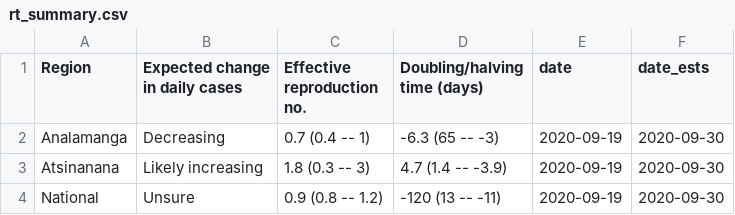
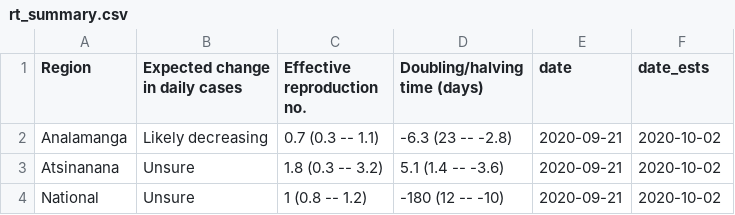
Before and after one commit to labmetcalf/mada-rt, a CSV file: latest/rt_summary.csv, drawn as a sheet.

```diff
--- a/latest/rt_summary.csv
+++ b/latest/rt_summary.csv
@@ -1,4 +1,4 @@
 Region,Expected change in daily cases,Effective reproduction no.,Doubling/halving time (days),date,date_ests
-Analamanga,Decreasing,0.7 (0.4 -- 1),-6.3 (65 -- -3),2020-09-19,2020-09-30
-Atsinanana,Likely increasing,1.8 (0.3 -- 3),4.7 (1.4 -- -3.9),2020-09-19,2020-09-30
-National,Unsure,0.9 (0.8 -- 1.2),-120 (13 -- -11),2020-09-19,2020-09-30
+Analamanga,Likely decreasing,0.7 (0.3 -- 1.1),-6.3 (23 -- -2.8),2020-09-21,2020-10-02
+Atsinanana,Unsure,1.8 (0.3 -- 3.2),5.1 (1.4 -- -3.6),2020-09-21,2020-10-02
+National,Unsure,1 (0.8 -- 1.2),-180 (12 -- -10),2020-09-21,2020-10-02
```
Also changed, not shown: latest/nowcast.csv, latest/rt_ests.csv.
